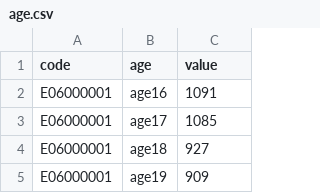
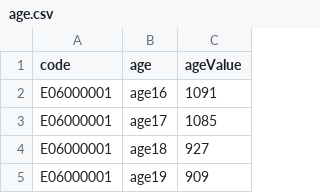
Before and after one commit to mxrazzz/datavisDATA, a CSV file: age.csv, drawn as a sheet; only a part is shown.

```diff
--- a/age.csv
+++ b/age.csv
@@ -1,2 +1,2 @@
-code,age,value
+code,age,ageValue
 E06000001,age16,1091
```
Also changed, not shown: hoursWorked.csv, occupation.csv.
